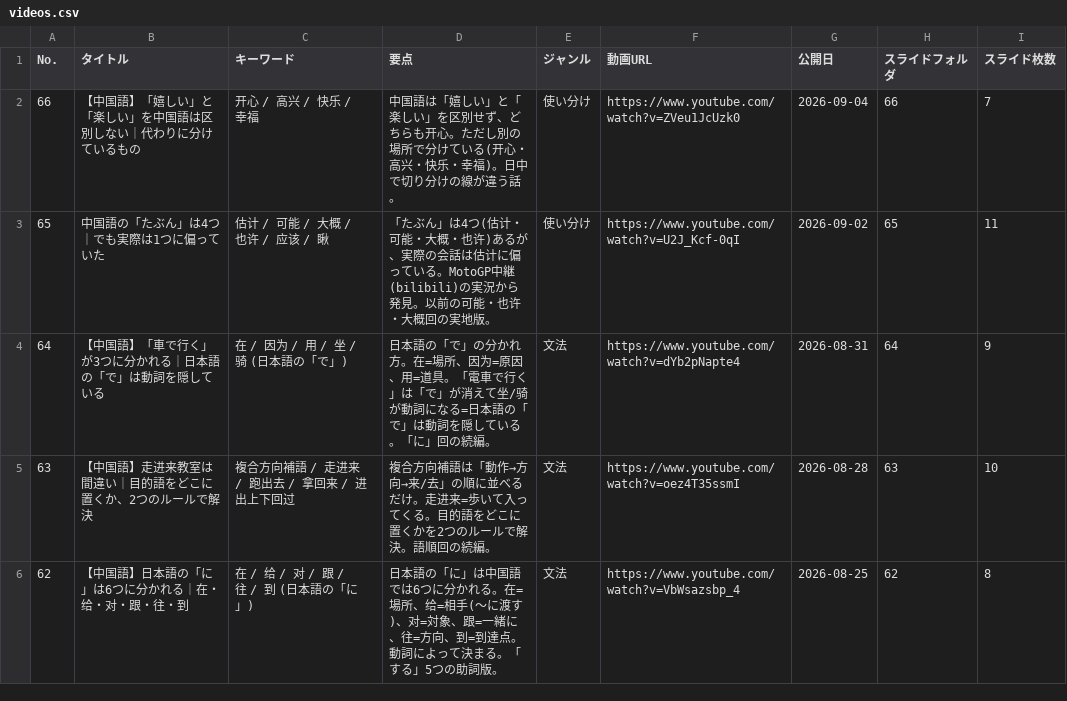
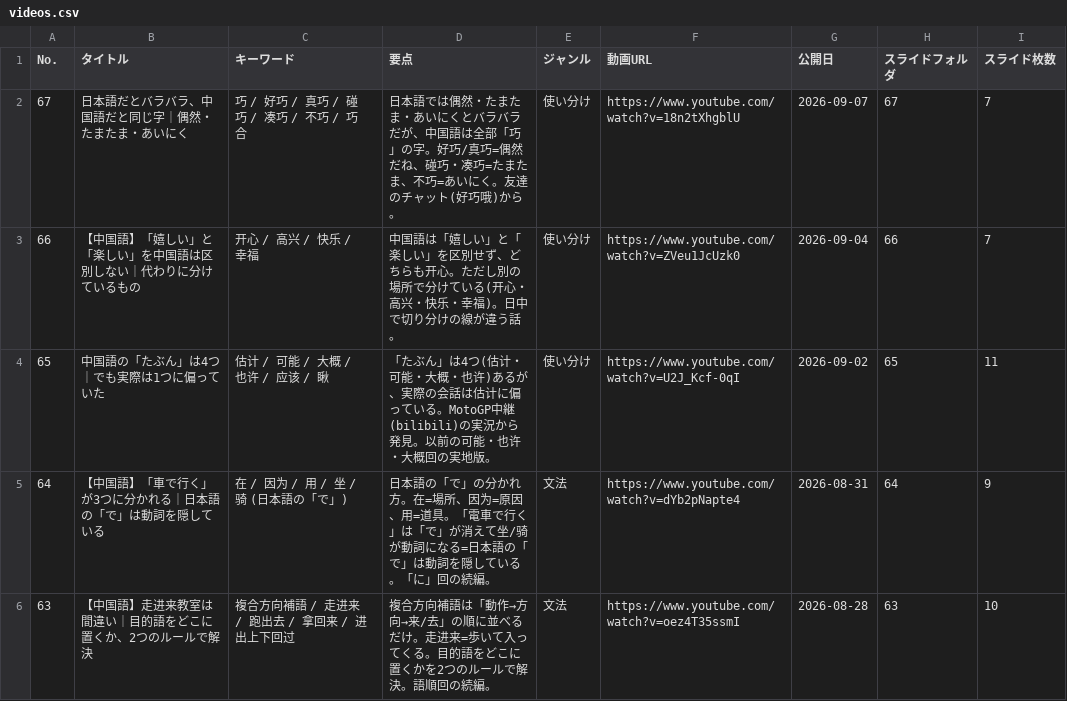
Before and after one commit to xiaohei36Chinese/chinese-dictionary, a CSV file: videos.csv, drawn as a sheet; only a part is shown; the shorter side is filled out with more unchanged rows; the diff names each change by its address in the sheet, - before the commit and + after, or states it on an @@ line.

Commit message:
Update videos.csv

```diff
--- a/videos.csv
+++ b/videos.csv
+row 2: 67 | 日本語だとバラバラ、中国語だと同じ字｜偶然・たまたま・あいにく | 巧 / 好巧 / 真巧 / 碰巧 / 凑巧 / 不巧 / 巧合 | 日本語では偶然・たまたま・あいにくとバラバラだが、中国語は全部「巧」の字。好巧/真巧=偶然だね、碰巧・凑巧=たまたま、不巧=あいにく。友達のチャット(好巧哦)から。 | 使い分け | https://www.youtube.com/watch?v=18n2tXhgblU | 2026-09-07 | 67 | 7
```
